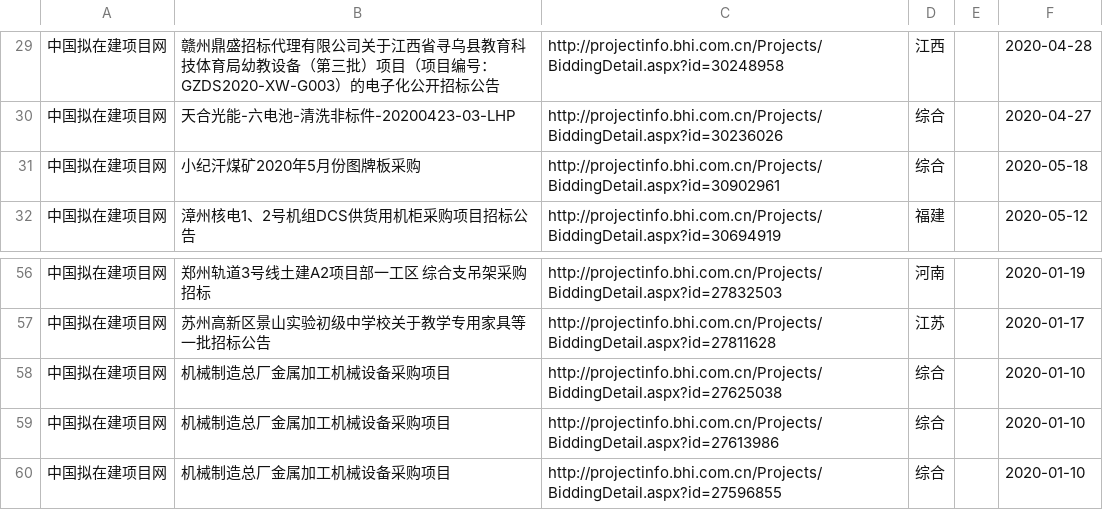
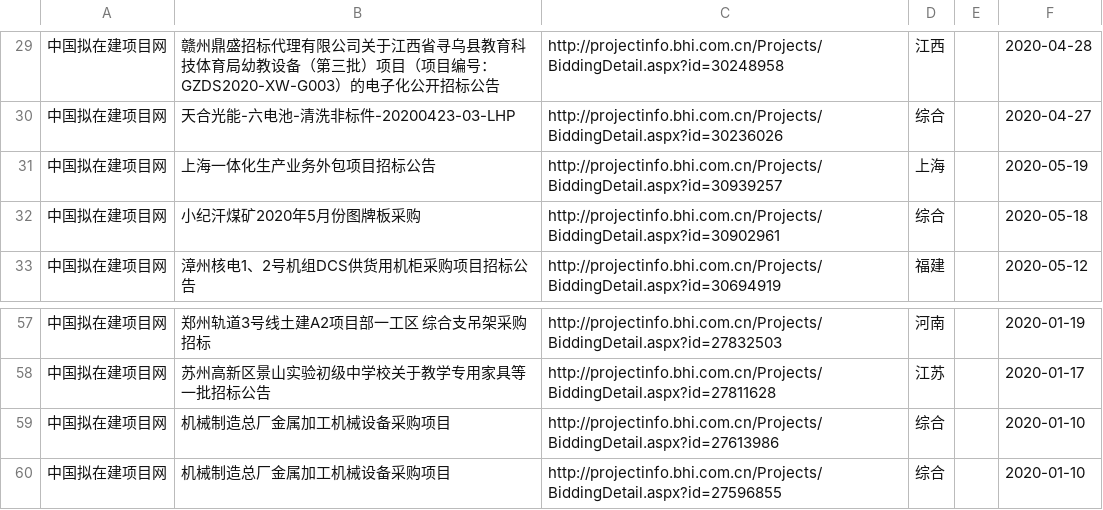
Before and after one commit to aa88kk/zhaobiao, a CSV file: csv/2020_05/2020_05_19/2020_05_19-激光_打标.csv, drawn as a sheet; only a part is shown, gaps mark what is left out.

```diff
--- a/csv/2020_05/2020_05_19/2020_05_19-激光_打标.csv
+++ b/csv/2020_05/2020_05_19/2020_05_19-激光_打标.csv
@@ -30,2 +30,3 @@
 中国拟在建项目网	天合光能-六电池-清洗非标件-20200423-03-LHP	http://projectinfo.bhi.com.cn/Projects/BiddingDetail.aspx?id=30236026	综合		2020-04-27
+中国拟在建项目网	上海一体化生产业务外包项目招标公告	http://projectinfo.bhi.com.cn/Projects/BiddingDetail.aspx?id=30939257	上海		2020-05-19
 中国拟在建项目网	小纪汗煤矿2020年5月份图牌板采购	http://projectinfo.bhi.com.cn/Projects/BiddingDetail.aspx?id=30902961	综合		2020-05-18
@@ -57,3 +58,2 @@
 中国拟在建项目网	苏州高新区景山实验初级中学校关于教学专用家具等一批招标公告	http://projectinfo.bhi.com.cn/Projects/BiddingDetail.aspx?id=27811628	江苏		2020-01-17
-中国拟在建项目网	机械制造总厂金属加工机械设备采购项目	http://projectinfo.bhi.com.cn/Projects/BiddingDetail.aspx?id=27625038	综合		2020-01-10
 中国拟在建项目网	机械制造总厂金属加工机械设备采购项目	http://projectinfo.bhi.com.cn/Projects/BiddingDetail.aspx?id=27613986	综合		2020-01-10
```
Also changed, not shown: csv/2020_05/2020_05_19/2020_05_19-激光_焊.csv, csv/2020_05/2020_05_19/2020_05_19-激光_雕刻.csv, 23 other files.
